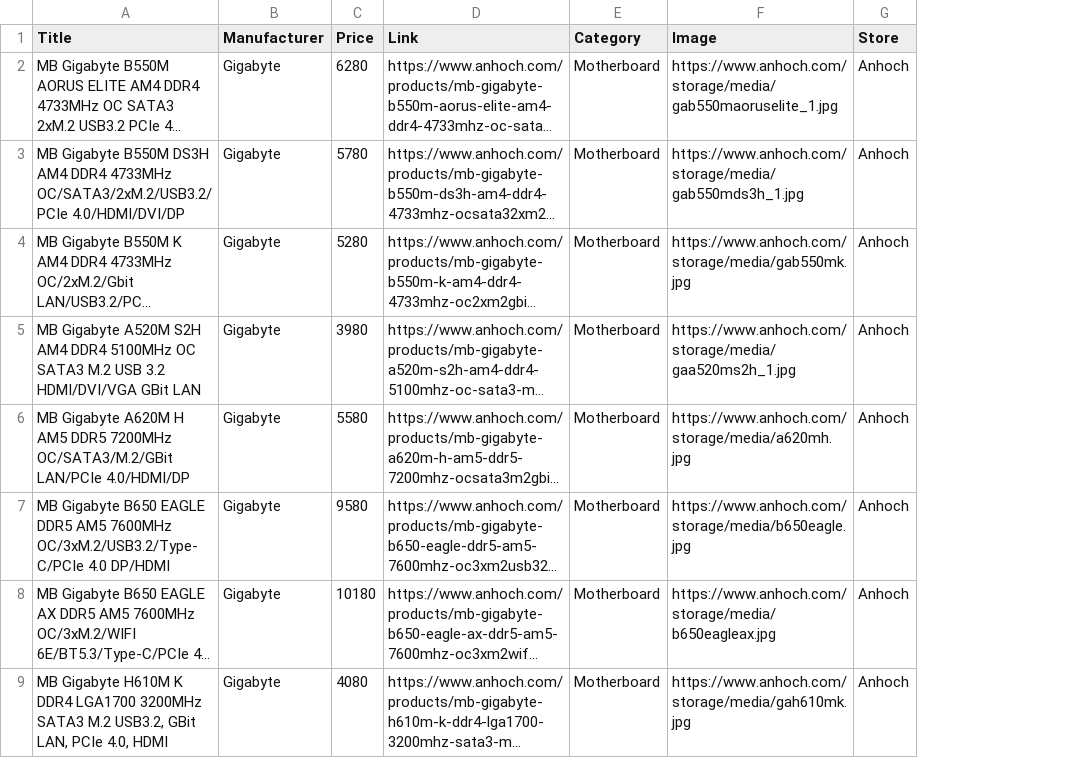
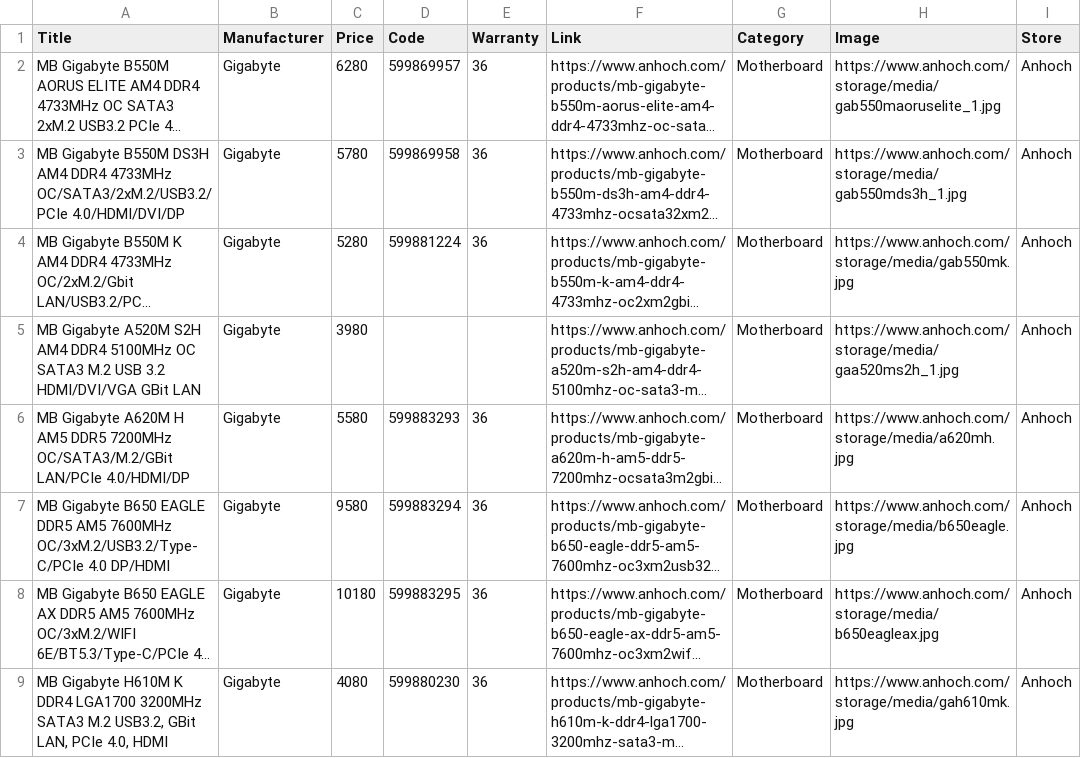
Before and after one commit to DrejSamurai/DiplomskaWebScraper, a CSV file: anhoch.csv, drawn as a sheet; only a part is shown; long unchanged cells end in …; the diff names each change by its address in the sheet, - before the commit and + after, or states it on an @@ line.

Commit message:
added the code and warranty for each product on the anhoch page

```diff
--- a/anhoch.csv
+++ b/anhoch.csv
+column D (Code), rows 2-9: 599869957 | 599869958 | 599881224 |  | 599883293 | 599883294 | 599883295 | 599880230
+column E (Warranty), rows 2-9: 36 | 36 | 36 |  | 36 | 36 | 36 | 36
```
Also changed, not shown: 1 other file.
